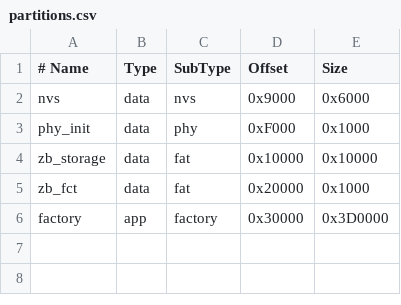
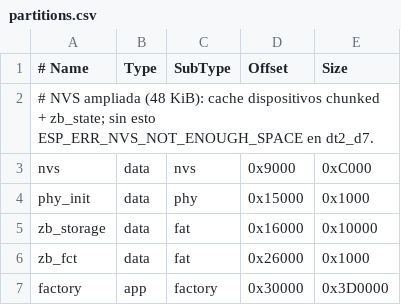
Before and after one commit to gmesqui/esp32_zigbee, a CSV file: partitions.csv, drawn as a sheet.

```diff
--- a/partitions.csv
+++ b/partitions.csv
@@ -1,6 +1,7 @@
 # Name,      Type, SubType, Offset,   Size
-nvs,         data, nvs,     0x9000,   0x6000
-phy_init,    data, phy,     0xF000,   0x1000
-zb_storage,  data, fat,     0x10000,  0x10000
-zb_fct,      data, fat,     0x20000,  0x1000
+# NVS ampliada (48 KiB): cache dispositivos chunked + zb_state; sin esto ESP_ERR_NVS_NOT_ENOUGH_SPACE en dt2_d7.
+nvs,         data, nvs,     0x9000,   0xC000
+phy_init,    data, phy,     0x15000,  0x1000
+zb_storage,  data, fat,     0x16000,  0x10000
+zb_fct,      data, fat,     0x26000,  0x1000
 factory,     app,  factory, 0x30000,  0x3D0000
```
Also changed, not shown: 8 other files.
